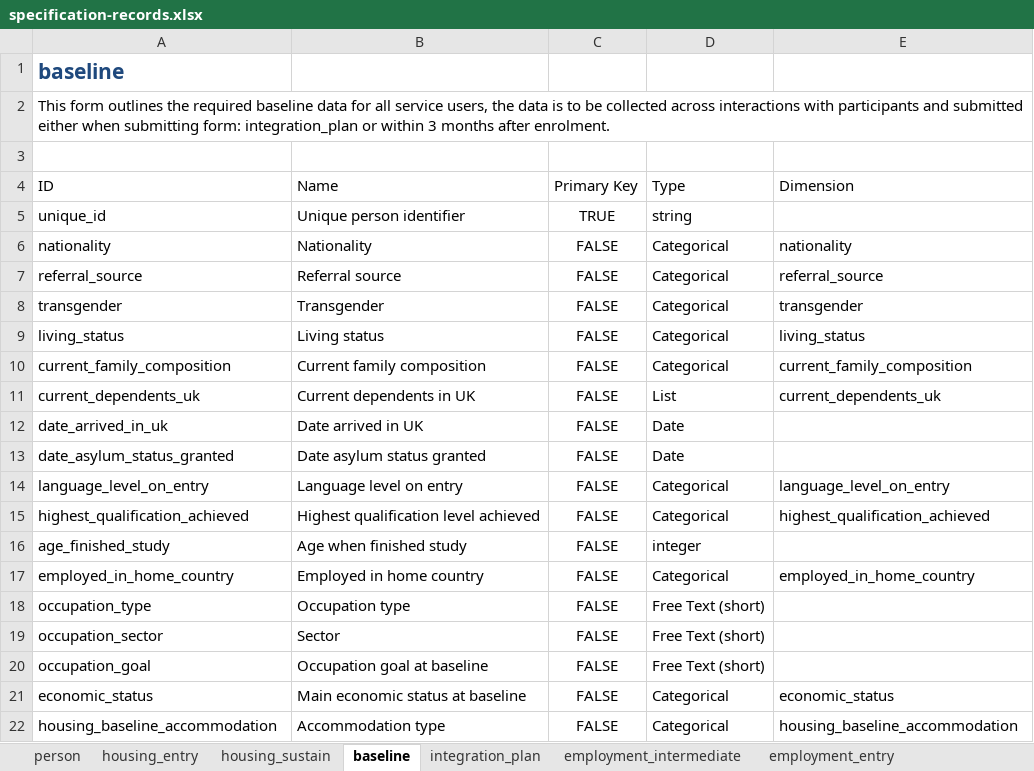
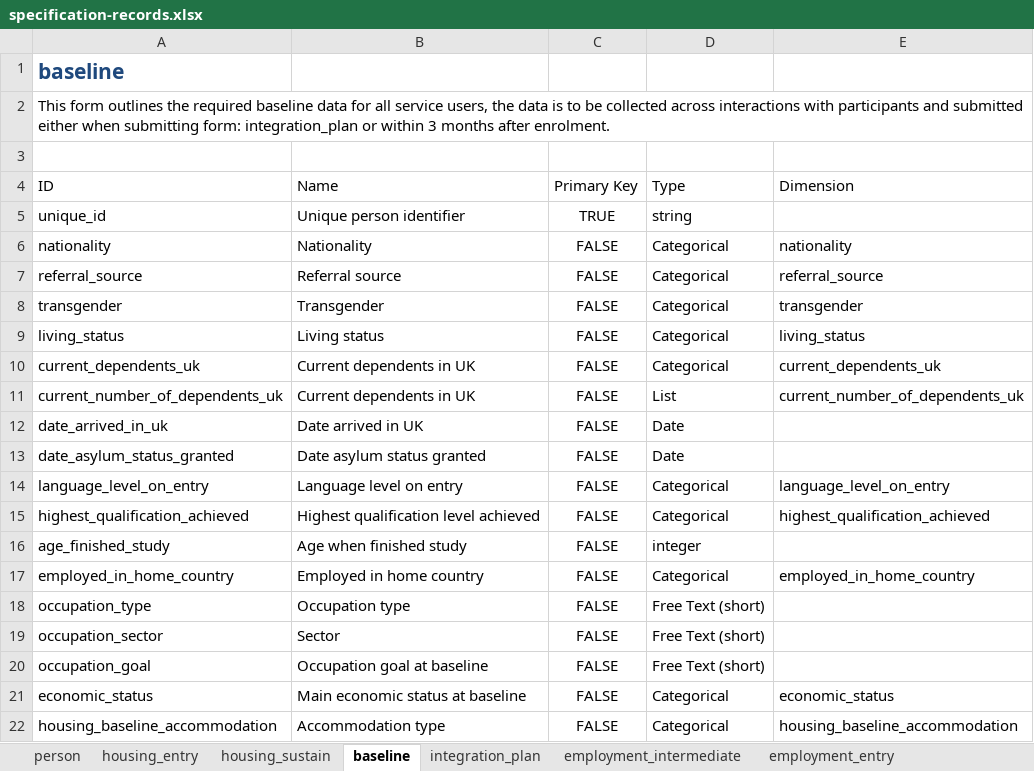
Before and after one commit to SocialFinanceDigitalLabs/RTOF-specification, an Excel workbook: assets/spec/specification-records.xlsx, sheet baseline, drawn as a sheet; values as stored, in another font and other column widths than the file's, no borders; table styles not drawn; removed rows and columns are numbered as before the commit, all else as after; the diff names each change by its address in the sheet, - before the commit and + after, or states it on an @@ line.

```diff
--- a/assets/spec/specification-records.xlsx (sheet baseline)
+++ b/assets/spec/specification-records.xlsx (sheet baseline)
-row 10: current_family_composition | Current family composition | FALSE | Categorical | current_family_composition
-D10: List
+D10: Categorical
+row 11: current_number_of_dependents_uk | Current dependents in UK | FALSE | List | current_number_of_dependents_uk
```
Also changed, not shown: sheet person, assets/spec/specification-dimensions.xlsx, 11 other files.
